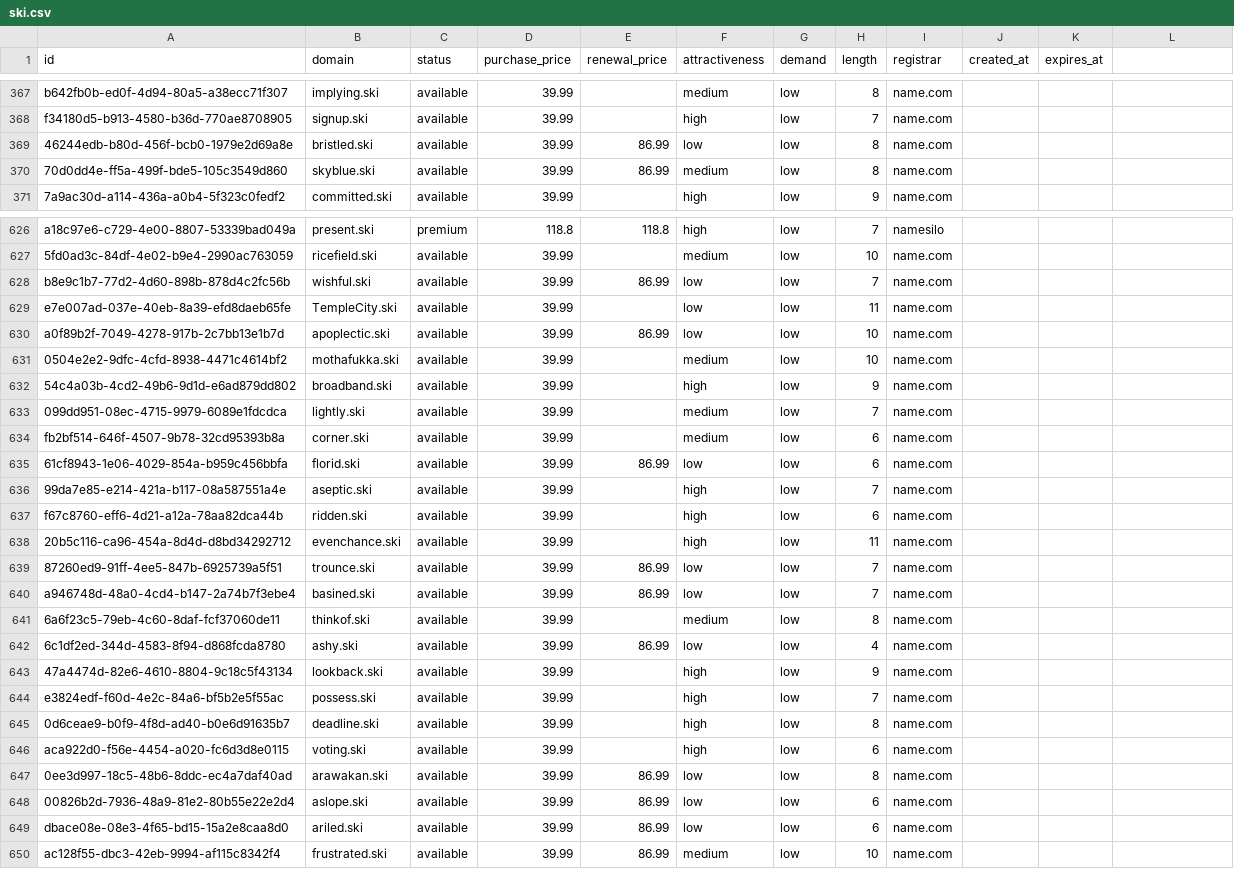
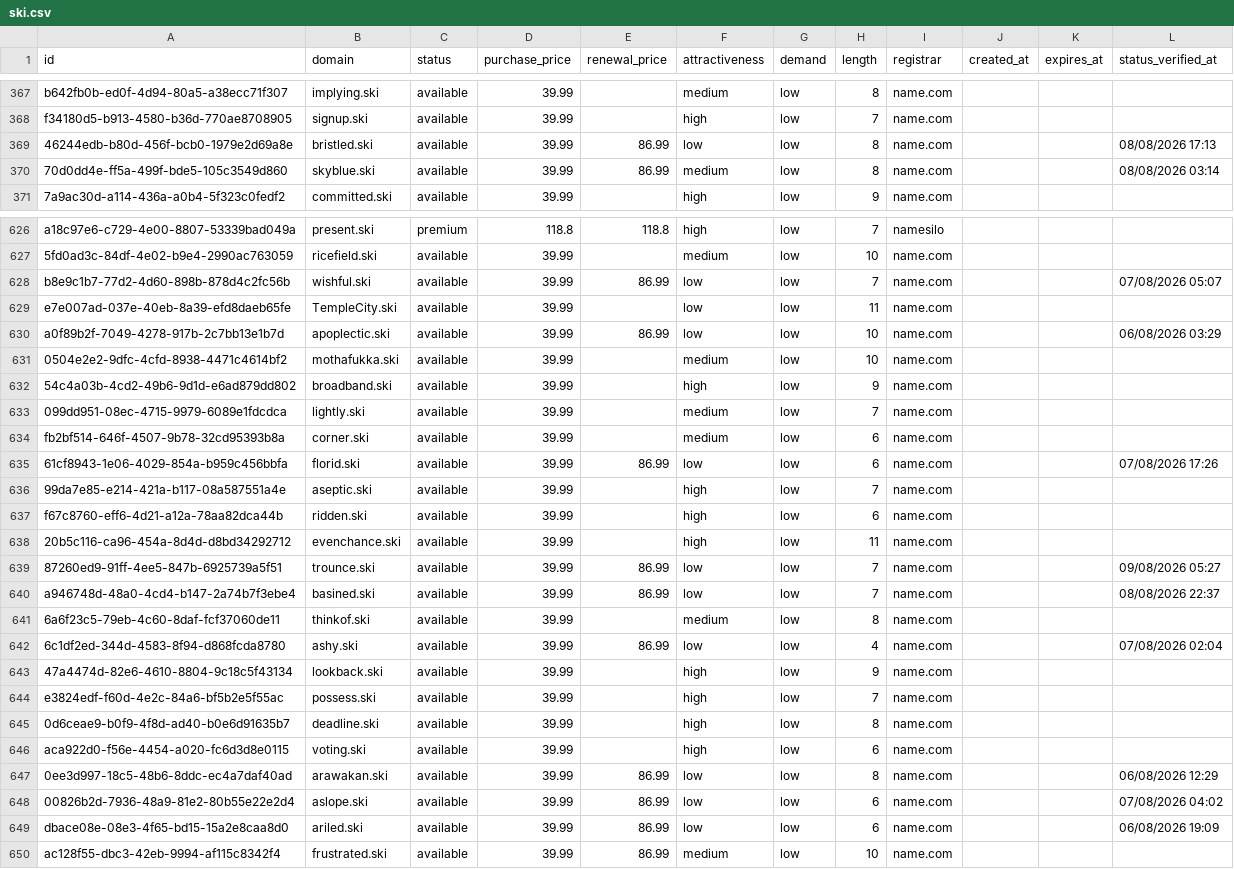
Before and after one commit to UniqueDomains/ski-oneword-domains, a CSV file: ski.csv, drawn as a sheet; only a part is shown, gaps mark what is left out; the diff covers the shown part only.

Commit message:
Domains update

```diff
--- a/ski.csv
+++ b/ski.csv
@@ -1 +1 @@
-id,domain,status,purchase_price,renewal_price,attractiveness,demand,length,registrar,created_at,expires_at
+id,domain,status,purchase_price,renewal_price,attractiveness,demand,length,registrar,created_at,expires_at,status_verified_at
@@ -369,2 +369,2 @@ f34180d5-b913-4580-b36d-770ae8708905,signup.ski,available,39.99,,high,low,7,name
-46244edb-b80d-456f-bcb0-1979e2d69a8e,bristled.ski,available,39.99,86.99,low,low,8,name.com,,
-70d0dd4e-ff5a-499f-bde5-105c3549d860,skyblue.ski,available,39.99,86.99,medium,low,8,name.com,,
+46244edb-b80d-456f-bcb0-1979e2d69a8e,bristled.ski,available,39.99,86.99,low,low,8,name.com,,,08/08/2026 17:13
+70d0dd4e-ff5a-499f-bde5-105c3549d860,skyblue.ski,available,39.99,86.99,medium,low,8,name.com,,,08/08/2026 03:14
@@ -628 +628 @@ a18c97e6-c729-4e00-8807-53339bad049a,present.ski,premium,118.8,118.8,high,low,7,
-b8e9c1b7-77d2-4d60-898b-878d4c2fc56b,wishful.ski,available,39.99,86.99,low,low,7,name.com,,
+b8e9c1b7-77d2-4d60-898b-878d4c2fc56b,wishful.ski,available,39.99,86.99,low,low,7,name.com,,,07/08/2026 05:07
@@ -630 +630 @@ e7e007ad-037e-40eb-8a39-efd8daeb65fe,TempleCity.ski,available,39.99,,low,low,11,
-a0f89b2f-7049-4278-917b-2c7bb13e1b7d,apoplectic.ski,available,39.99,86.99,low,low,10,name.com,,
+a0f89b2f-7049-4278-917b-2c7bb13e1b7d,apoplectic.ski,available,39.99,86.99,low,low,10,name.com,,,06/08/2026 03:29
@@ -635 +635 @@ fb2bf514-646f-4507-9b78-32cd95393b8a,corner.ski,available,39.99,,medium,low,6,na
-61cf8943-1e06-4029-854a-b959c456bbfa,florid.ski,available,39.99,86.99,low,low,6,name.com,,
+61cf8943-1e06-4029-854a-b959c456bbfa,florid.ski,available,39.99,86.99,low,low,6,name.com,,,07/08/2026 17:26
@@ -639,2 +639,2 @@ f67c8760-eff6-4d21-a12a-78aa82dca44b,ridden.ski,available,39.99,,high,low,6,name
-87260ed9-91ff-4ee5-847b-6925739a5f51,trounce.ski,available,39.99,86.99,low,low,7,name.com,,
-a946748d-48a0-4cd4-b147-2a74b7f3ebe4,basined.ski,available,39.99,86.99,low,low,7,name.com,,
+87260ed9-91ff-4ee5-847b-6925739a5f51,trounce.ski,available,39.99,86.99,low,low,7,name.com,,,09/08/2026 05:27
+a946748d-48a0-4cd4-b147-2a74b7f3ebe4,basined.ski,available,39.99,86.99,low,low,7,name.com,,,08/08/2026 22:37
@@ -642 +642 @@ a946748d-48a0-4cd4-b147-2a74b7f3ebe4,basined.ski,available,39.99,86.99,low,low,7
-6c1df2ed-344d-4583-8f94-d868fcda8780,ashy.ski,available,39.99,86.99,low,low,4,name.com,,
+6c1df2ed-344d-4583-8f94-d868fcda8780,ashy.ski,available,39.99,86.99,low,low,4,name.com,,,07/08/2026 02:04
@@ -647,3 +647,3 @@ aca922d0-f56e-4454-a020-fc6d3d8e0115,voting.ski,available,39.99,,high,low,6,name
-0ee3d997-18c5-48b6-8ddc-ec4a7daf40ad,arawakan.ski,available,39.99,86.99,low,low,8,name.com,,
-00826b2d-7936-48a9-81e2-80b55e22e2d4,aslope.ski,available,39.99,86.99,low,low,6,name.com,,
-dbace08e-08e3-4f65-bd15-15a2e8caa8d0,ariled.ski,available,39.99,86.99,low,low,6,name.com,,
+0ee3d997-18c5-48b6-8ddc-ec4a7daf40ad,arawakan.ski,available,39.99,86.99,low,low,8,name.com,,,06/08/2026 12:29
+00826b2d-7936-48a9-81e2-80b55e22e2d4,aslope.ski,available,39.99,86.99,low,low,6,name.com,,,07/08/2026 04:02
+dbace08e-08e3-4f65-bd15-15a2e8caa8d0,ariled.ski,available,39.99,86.99,low,low,6,name.com,,,06/08/2026 19:09
```
Also changed, not shown: 118 edited cells elsewhere in this file, 6 other files.
